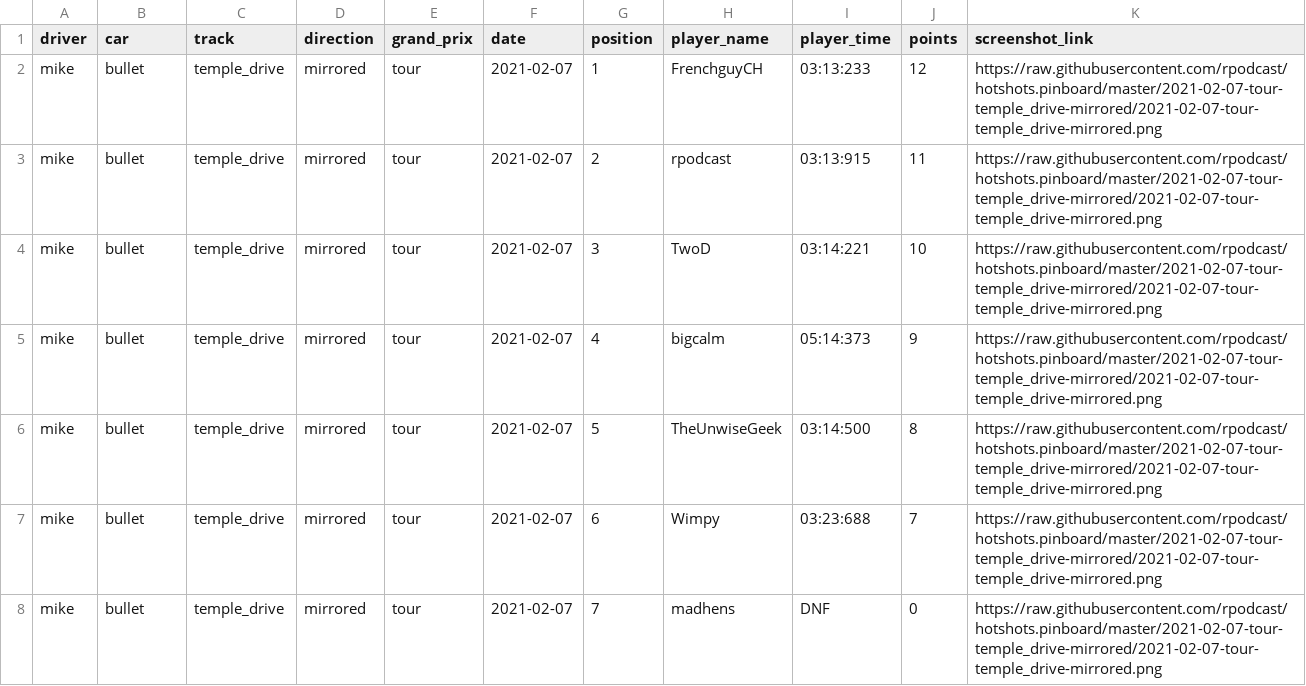
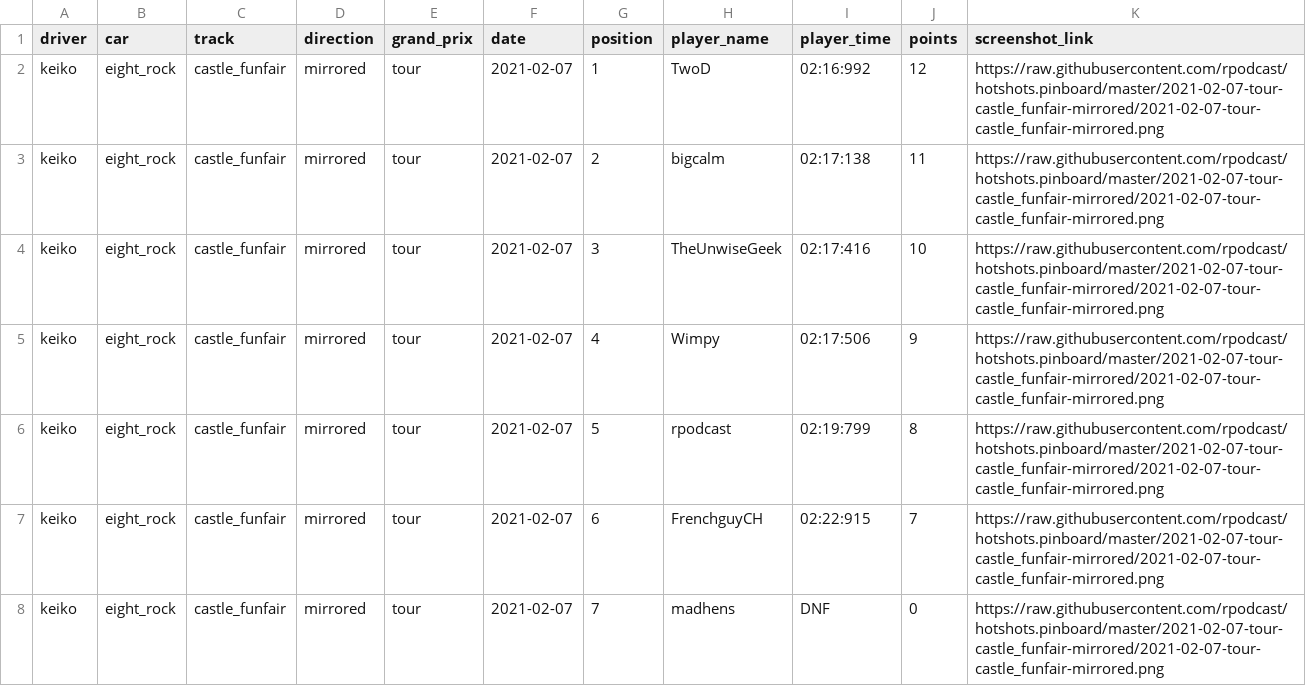
Before and after one commit to rpodcast/hotshots.pinboard, a CSV file: hotshots_race_results_latest/data.csv, drawn as a sheet.

Commit message:
update hotshots_race_results_latest

```diff
--- a/hotshots_race_results_latest/data.csv
+++ b/hotshots_race_results_latest/data.csv
@@ -1,8 +1,8 @@
 "driver","car","track","direction","grand_prix","date","position","player_name","player_time","points","screenshot_link"
-"mike","bullet","temple_drive","mirrored","tour",2021-02-07,1,"FrenchguyCH","03:13:233",12,"https://raw.githubusercontent.com/rpodcast/hotshots.pinboard/master/2021-02-07-tour-temple_drive-mirrored/2021-02-07-tour-temple_drive-mirrored.png"
-"mike","bullet","temple_drive","mirrored","tour",2021-02-07,2,"rpodcast","03:13:915",11,"https://raw.githubusercontent.com/rpodcast/hotshots.pinboard/master/2021-02-07-tour-temple_drive-mirrored/2021-02-07-tour-temple_drive-mirrored.png"
-"mike","bullet","temple_drive","mirrored","tour",2021-02-07,3,"TwoD","03:14:221",10,"https://raw.githubusercontent.com/rpodcast/hotshots.pinboard/master/2021-02-07-tour-temple_drive-mirrored/2021-02-07-tour-temple_drive-mirrored.png"
-"mike","bullet","temple_drive","mirrored","tour",2021-02-07,4,"bigcalm","05:14:373",9,"https://raw.githubusercontent.com/rpodcast/hotshots.pinboard/master/2021-02-07-tour-temple_drive-mirrored/2021-02-07-tour-temple_drive-mirrored.png"
-"mike","bullet","temple_drive","mirrored","tour",2021-02-07,5,"TheUnwiseGeek","03:14:500",8,"https://raw.githubusercontent.com/rpodcast/hotshots.pinboard/master/2021-02-07-tour-temple_drive-mirrored/2021-02-07-tour-temple_drive-mirrored.png"
-"mike","bullet","temple_drive","mirrored","tour",2021-02-07,6,"Wimpy","03:23:688",7,"https://raw.githubusercontent.com/rpodcast/hotshots.pinboard/master/2021-02-07-tour-temple_drive-mirrored/2021-02-07-tour-temple_drive-mirrored.png"
-"mike","bullet","temple_drive","mirrored","tour",2021-02-07,7,"madhens","DNF",0,"https://raw.githubusercontent.com/rpodcast/hotshots.pinboard/master/2021-02-07-tour-temple_drive-mirrored/2021-02-07-tour-temple_drive-mirrored.png"
+"keiko","eight_rock","castle_funfair","mirrored","tour",2021-02-07,1,"TwoD","02:16:992",12,"https://raw.githubusercontent.com/rpodcast/hotshots.pinboard/master/2021-02-07-tour-castle_funfair-mirrored/2021-02-07-tour-castle_funfair-mirrored.png"
+"keiko","eight_rock","castle_funfair","mirrored","tour",2021-02-07,2,"bigcalm","02:17:138",11,"https://raw.githubusercontent.com/rpodcast/hotshots.pinboard/master/2021-02-07-tour-castle_funfair-mirrored/2021-02-07-tour-castle_funfair-mirrored.png"
+"keiko","eight_rock","castle_funfair","mirrored","tour",2021-02-07,3,"TheUnwiseGeek","02:17:416",10,"https://raw.githubusercontent.com/rpodcast/hotshots.pinboard/master/2021-02-07-tour-castle_funfair-mirrored/2021-02-07-tour-castle_funfair-mirrored.png"
+"keiko","eight_rock","castle_funfair","mirrored","tour",2021-02-07,4,"Wimpy","02:17:506",9,"https://raw.githubusercontent.com/rpodcast/hotshots.pinboard/master/2021-02-07-tour-castle_funfair-mirrored/2021-02-07-tour-castle_funfair-mirrored.png"
+"keiko","eight_rock","castle_funfair","mirrored","tour",2021-02-07,5,"rpodcast","02:19:799",8,"https://raw.githubusercontent.com/rpodcast/hotshots.pinboard/master/2021-02-07-tour-castle_funfair-mirrored/2021-02-07-tour-castle_funfair-mirrored.png"
+"keiko","eight_rock","castle_funfair","mirrored","tour",2021-02-07,6,"FrenchguyCH","02:22:915",7,"https://raw.githubusercontent.com/rpodcast/hotshots.pinboard/master/2021-02-07-tour-castle_funfair-mirrored/2021-02-07-tour-castle_funfair-mirrored.png"
+"keiko","eight_rock","castle_funfair","mirrored","tour",2021-02-07,7,"madhens","DNF",0,"https://raw.githubusercontent.com/rpodcast/hotshots.pinboard/master/2021-02-07-tour-castle_funfair-mirrored/2021-02-07-tour-castle_funfair-mirrored.png"
```
Also changed, not shown: 1 other file.
